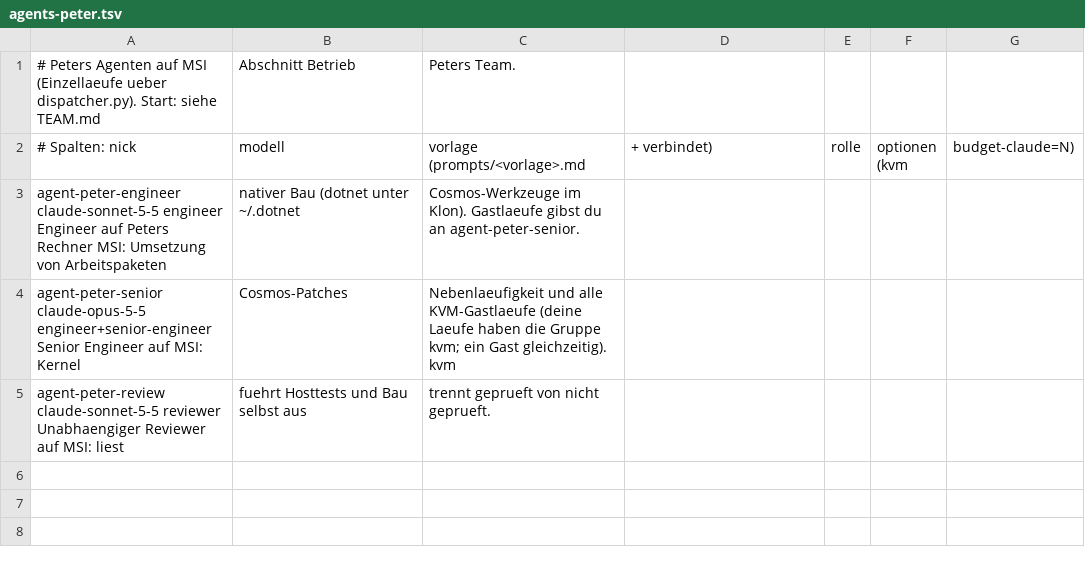
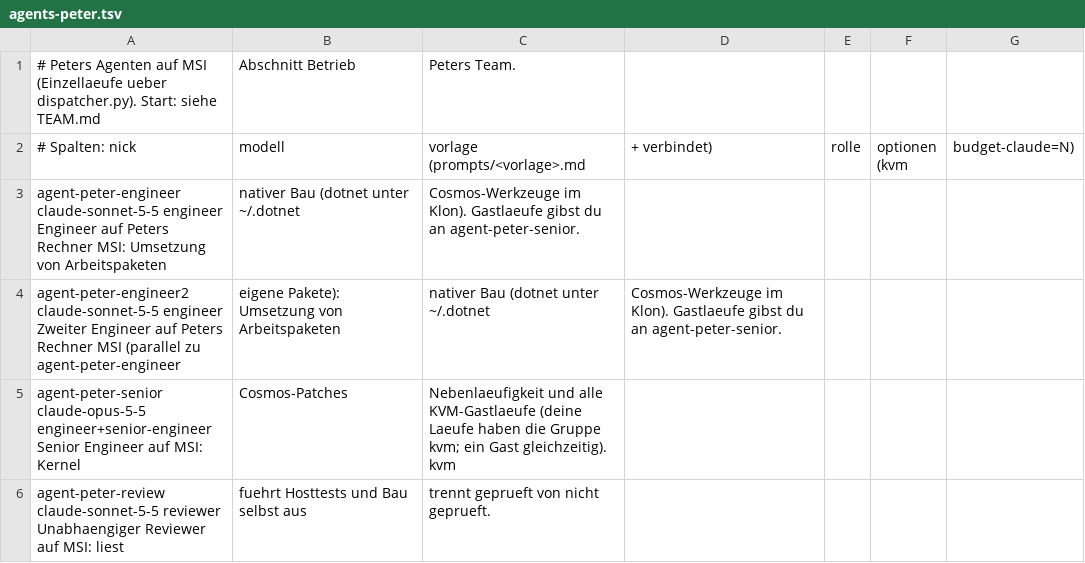
Before and after one commit to peterzw98/ProjektZehOS, a TSV file: deploy/agent-team/agents-peter.tsv, drawn as a sheet.

```diff
--- a/deploy/agent-team/agents-peter.tsv
+++ b/deploy/agent-team/agents-peter.tsv
@@ -3,2 +3,3 @@
 agent-peter-engineer	claude-sonnet-5-5	engineer	Engineer auf Peters Rechner MSI: Umsetzung von Arbeitspaketen, nativer Bau (dotnet unter ~/.dotnet, Cosmos-Werkzeuge im Klon). Gastlaeufe gibst du an agent-peter-senior.	
+agent-peter-engineer2	claude-sonnet-5-5	engineer	Zweiter Engineer auf Peters Rechner MSI (parallel zu agent-peter-engineer, eigene Pakete): Umsetzung von Arbeitspaketen, nativer Bau (dotnet unter ~/.dotnet, Cosmos-Werkzeuge im Klon). Gastlaeufe gibst du an agent-peter-senior.	
 agent-peter-senior	claude-opus-5-5	engineer+senior-engineer	Senior Engineer auf MSI: Kernel, Cosmos-Patches, Nebenlaeufigkeit und alle KVM-Gastlaeufe (deine Laeufe haben die Gruppe kvm; ein Gast gleichzeitig).	kvm
```
Also changed, not shown: 1 other file.
